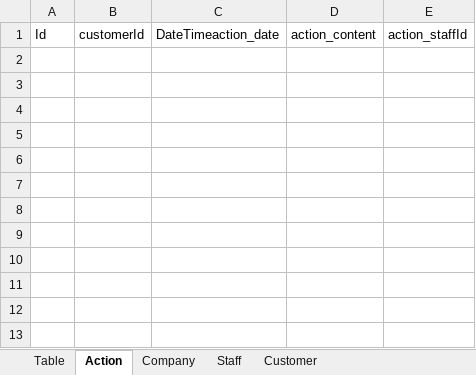
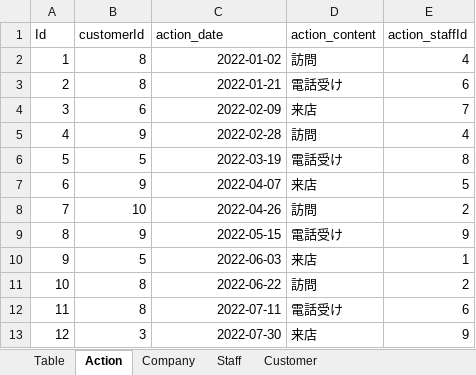
Before and after one commit to hiro-suzuki-pe/CustomerManagementSystem, an Excel workbook: Doc/CustomerAction.xlsx, sheet Action, drawn as a sheet; values as stored, in another font and other column widths than the file's, no borders; the diff names each change by its address in the sheet, - before the commit and + after, or states it on an @@ line.

```diff
--- a/Doc/CustomerAction.xlsx (sheet Action)
+++ b/Doc/CustomerAction.xlsx (sheet Action)
-C1: DateTimeaction_date
+C1: action_date
+row 2: 1 | 8 | 2022-01-02 | 訪問 | 4
+row 3: 2 | 8 | 2022-01-21 | 電話受け | 6
+row 4: 3 | 6 | 2022-02-09 | 来店 | 7
+row 5: 4 | 9 | 2022-02-28 | 訪問 | 4
+row 6: 5 | 5 | 2022-03-19 | 電話受け | 8
+row 7: 6 | 9 | 2022-04-07 | 来店 | 5
+row 8: 7 | 10 | 2022-04-26 | 訪問 | 2
+row 9: 8 | 9 | 2022-05-15 | 電話受け | 9
+row 10: 9 | 5 | 2022-06-03 | 来店 | 1
+row 11: 10 | 8 | 2022-06-22 | 訪問 | 2
+row 12: 11 | 8 | 2022-07-11 | 電話受け | 6
+row 13: 12 | 3 | 2022-07-30 | 来店 | 9
```
Also changed, not shown: sheet Staff, sheet Company, 2 other files.
